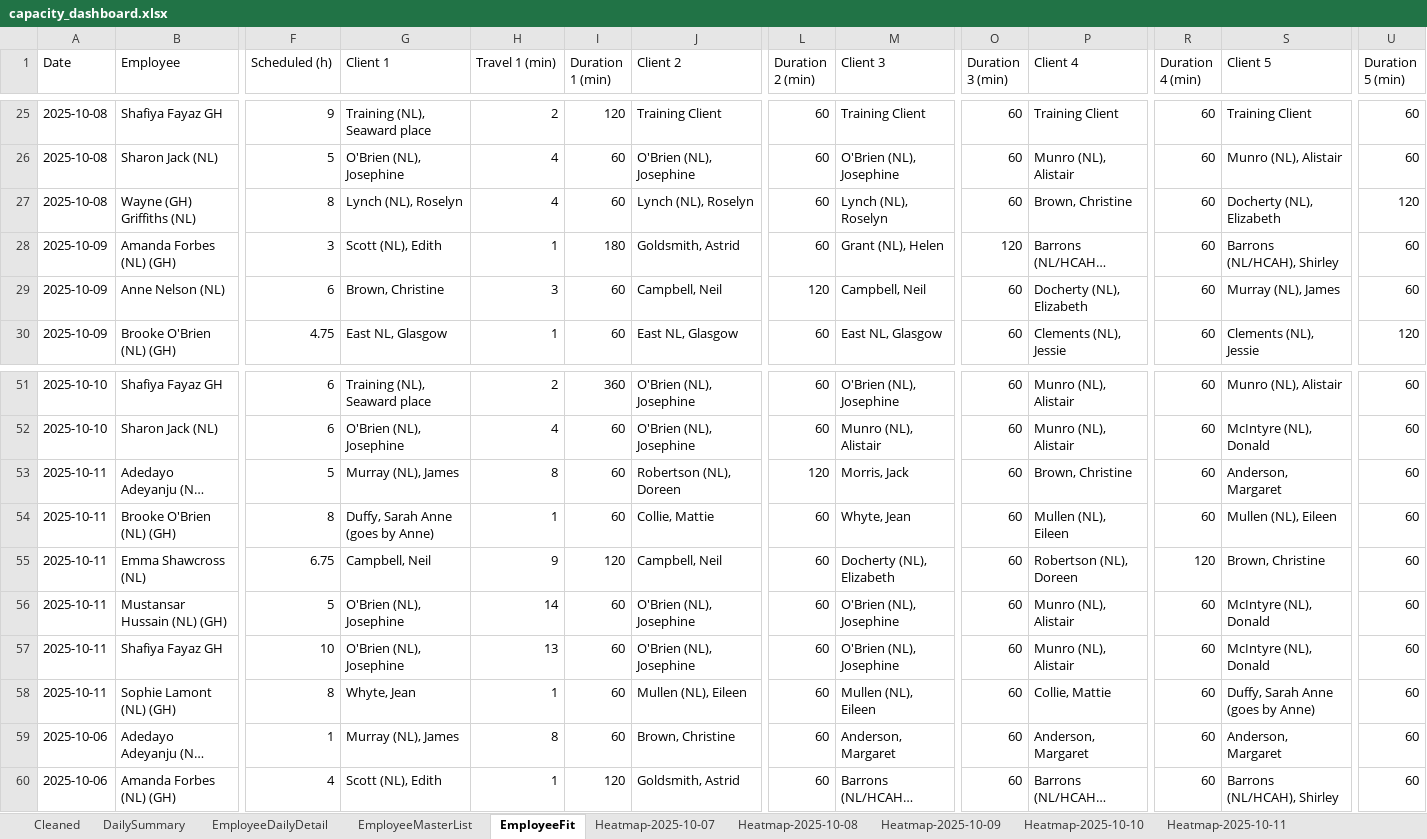
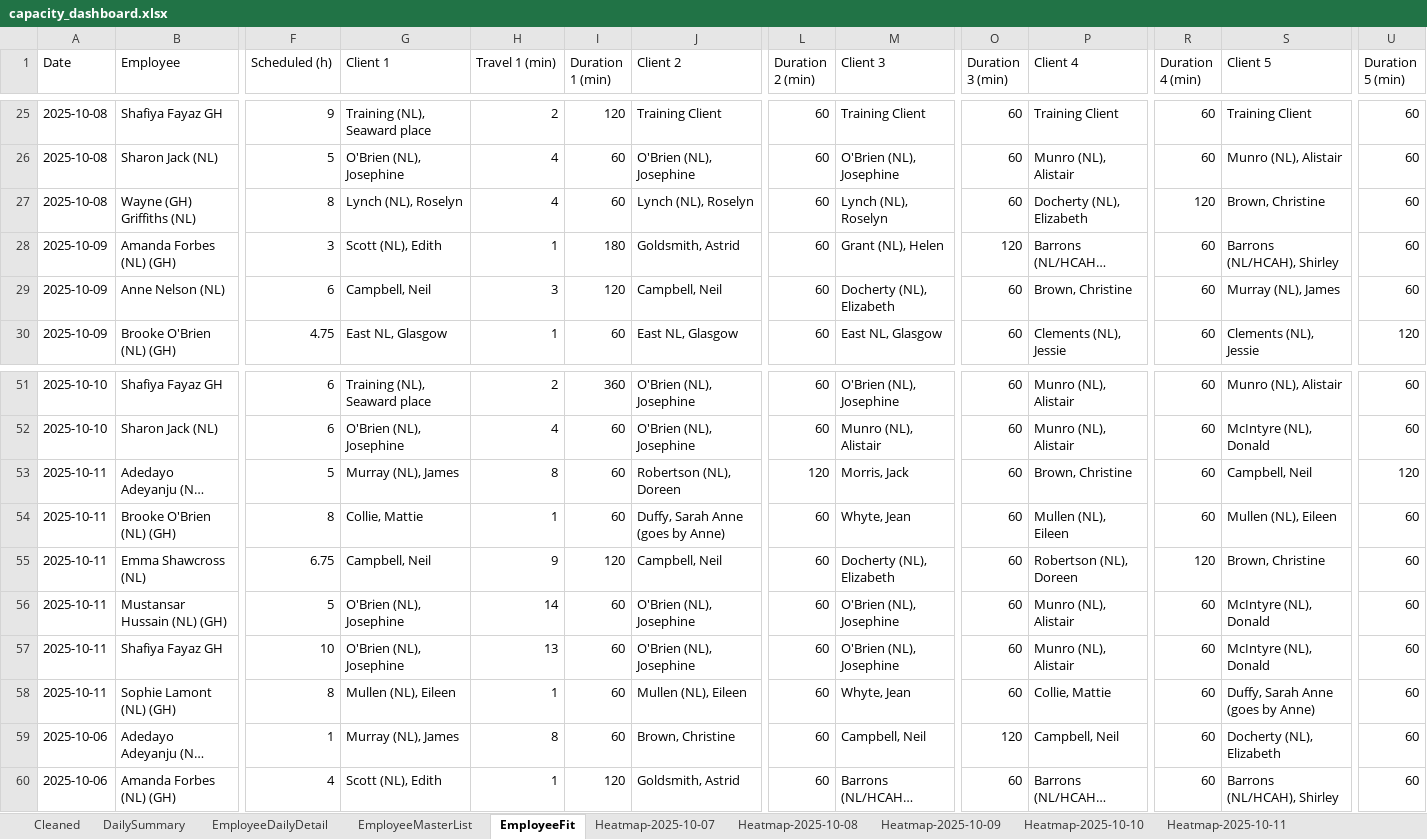
Before and after one commit to Mustansar-tech/CareCapacity, an Excel workbook: capacity_dashboard.xlsx, sheet EmployeeFit, drawn as a sheet; only a part is shown, gaps mark what is left out; long unchanged cells end in …; values as stored, in another font and other column widths than the file's, no borders; the diff covers the shown part only; the diff names each change by its address in the sheet, - before the commit and + after, or states it on an @@ line.

```diff
--- a/capacity_dashboard.xlsx (sheet EmployeeFit)
+++ b/capacity_dashboard.xlsx (sheet EmployeeFit)
-P27 (Client 4): Brown, Christine
+P27 (Client 4): Docherty (NL), Elizabeth
-R27 (Duration 4 (min)): 60
+R27 (Duration 4 (min)): 120
-S27 (Client 5): Docherty (NL), Elizabeth
+S27 (Client 5): Brown, Christine
-U27 (Duration 5 (min)): 120
+U27 (Duration 5 (min)): 60
-G29 (Client 1): Brown, Christine
+G29 (Client 1): Campbell, Neil
-I29 (Duration 1 (min)): 60
+I29 (Duration 1 (min)): 120
-L29 (Duration 2 (min)): 120
+L29 (Duration 2 (min)): 60
-M29 (Client 3): Campbell, Neil
+M29 (Client 3): Docherty (NL), Elizabeth
-P29 (Client 4): Docherty (NL), Elizabeth
+P29 (Client 4): Brown, Christine
-S53 (Client 5): Anderson, Margaret
+S53 (Client 5): Campbell, Neil
-U53 (Duration 5 (min)): 60
+U53 (Duration 5 (min)): 120
-G54 (Client 1): Duffy, Sarah Anne (goes by Anne)
+G54 (Client 1): Collie, Mattie
-J54 (Client 2): Collie, Mattie
+J54 (Client 2): Duffy, Sarah Anne (goes by Anne)
-G58 (Client 1): Whyte, Jean
+G58 (Client 1): Mullen (NL), Eileen
-M58 (Client 3): Mullen (NL), Eileen
+M58 (Client 3): Whyte, Jean
-M59 (Client 3): Anderson, Margaret
+M59 (Client 3): Campbell, Neil
-O59 (Duration 3 (min)): 60
+O59 (Duration 3 (min)): 120
-P59 (Client 4): Anderson, Margaret
+P59 (Client 4): Campbell, Neil
-S59 (Client 5): Anderson, Margaret
+S59 (Client 5): Docherty (NL), Elizabeth
```
Also changed, not shown: 62 edited cells elsewhere in this sheet, sheet Heatmap-2025-10-07, sheet Heatmap-2025-10-11, sheet Heatmap-2025-10-12, sheet Heatmap-2025-10-06, sheet Heatmap-2025-10-10, sheet Heatmap-2025-10-09, 1 more sheet, 2 other files.
